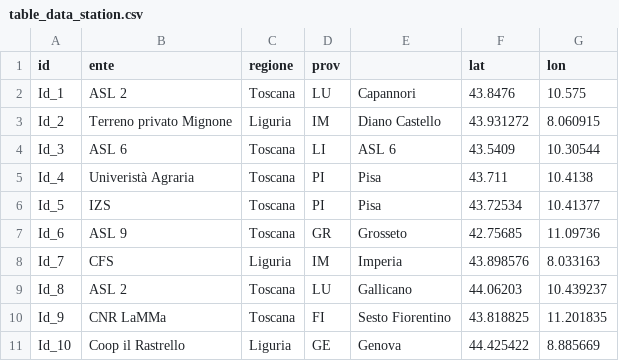
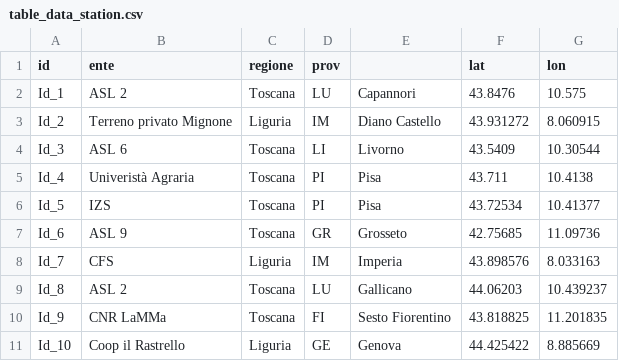
Before and after one commit to alfcrisci/redlav_monitoring, a CSV file: table_data_station.csv, drawn as a sheet.

Commit message:
Update table_data_station.csv

```diff
--- a/table_data_station.csv
+++ b/table_data_station.csv
@@ -3,3 +3,3 @@ Id_1,ASL 2,Toscana,LU,Capannori,43.8476,10.575
 Id_2,Terreno privato Mignone,Liguria,IM,Diano Castello,43.931272,8.060915
-Id_3,ASL 6,Toscana,LI,ASL 6,43.5409,10.30544
+Id_3,ASL 6,Toscana,LI,Livorno,43.5409,10.30544
 Id_4,Univeristà  Agraria,Toscana,PI,Pisa,43.711,10.4138
```
